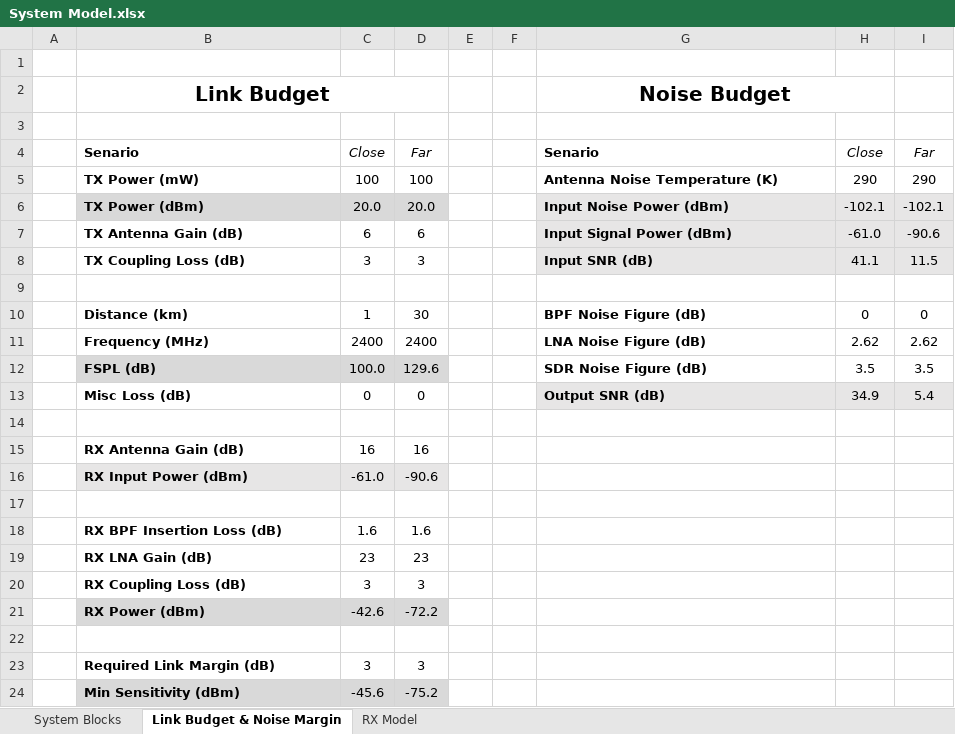
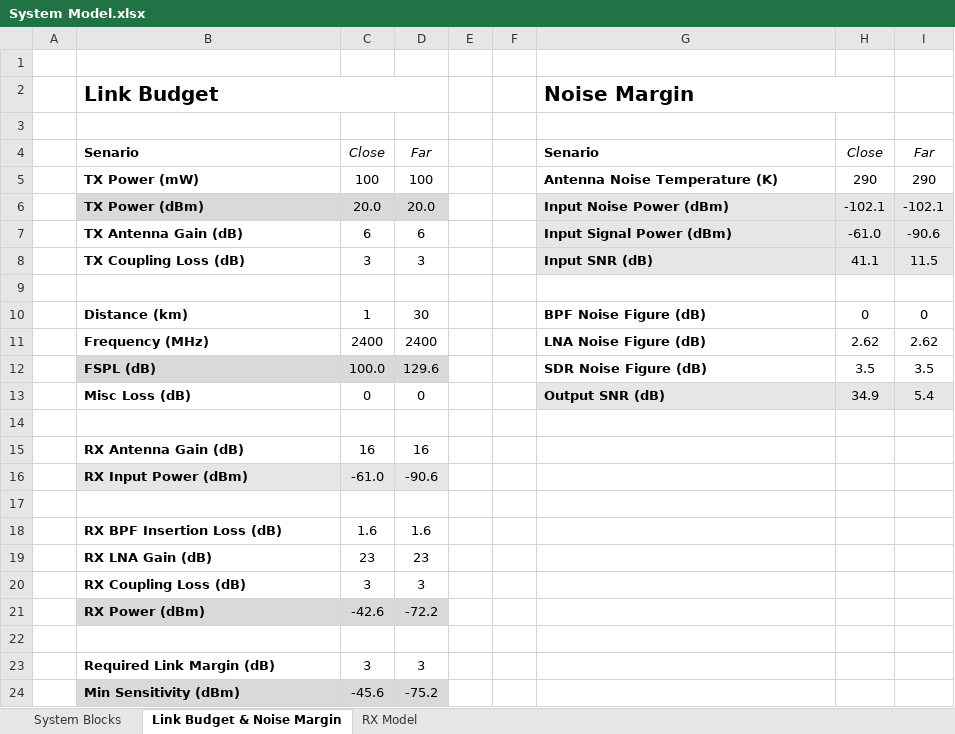
Before and after one commit to mfkiwl/iib-project, an Excel workbook: model/System Model.xlsx, sheet Link Budget & Noise Margin, drawn as a sheet; values as stored, in another font and other column widths than the file's, no borders; the diff names each change by its address in the sheet, - before the commit and + after, or states it on an @@ line.

```diff
--- a/model/System Model.xlsx (sheet Link Budget & Noise Margin)
+++ b/model/System Model.xlsx (sheet Link Budget & Noise Margin)
-B2 alignment: center
+B2 alignment: left
-G2: Noise Budget
+G2: Noise Margin
-G2 alignment: center
+G2 alignment: left
```
Also changed, not shown: 1 other file.
